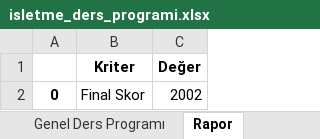
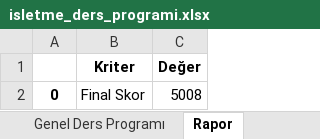
Before and after one commit to hydrylcn/ders_program_v2, an Excel workbook: isletme_ders_programi.xlsx, sheet Rapor, drawn as a sheet; values as stored, in another font and other column widths than the file's, no borders; the diff names each change by its address in the sheet, - before the commit and + after, or states it on an @@ line.

```diff
--- a/isletme_ders_programi.xlsx (sheet Rapor)
+++ b/isletme_ders_programi.xlsx (sheet Rapor)
-C2 (Değer): 2002
+C2 (Değer): 5008
```
Also changed, not shown: sheet Genel Ders Programı, 3 other files.
